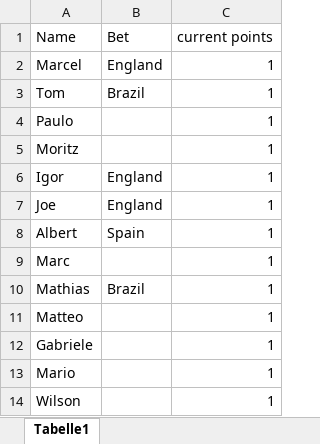
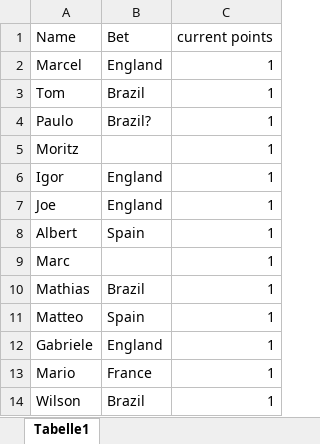
Before and after one commit to marcelcech/WorldCupBettings2022, an Excel workbook: backend/WorldCupWinnerBets.xlsx, sheet Tabelle1, drawn as a sheet; values as stored, in another font and other column widths than the file's, no borders; the diff names each change by its address in the sheet, - before the commit and + after, or states it on an @@ line.

```diff
--- a/backend/WorldCupWinnerBets.xlsx (sheet Tabelle1)
+++ b/backend/WorldCupWinnerBets.xlsx (sheet Tabelle1)
-B4 (Bet): (empty)
+B4 (Bet): Brazil?
-B11 (Bet): (empty)
+B11 (Bet): Spain
-B12 (Bet): (empty)
+B12 (Bet): England
-B13 (Bet): (empty)
+B13 (Bet): France
-B14 (Bet): (empty)
+B14 (Bet): Brazil
```
Also changed, not shown: backend/database.xlsx.
